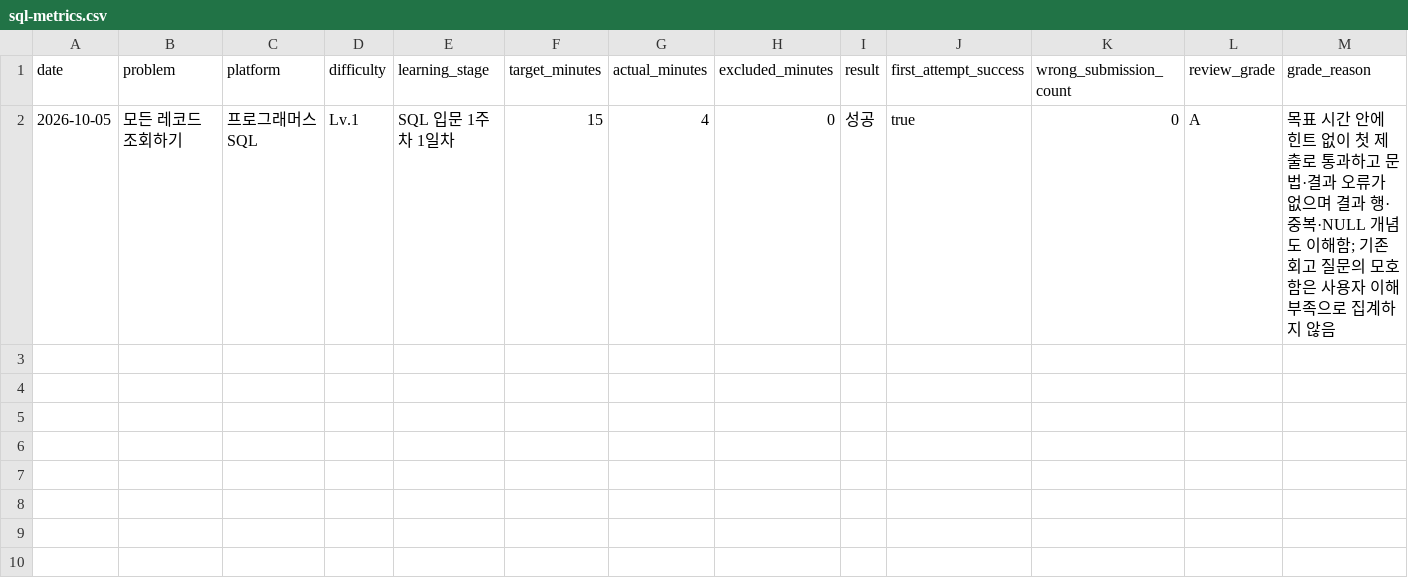
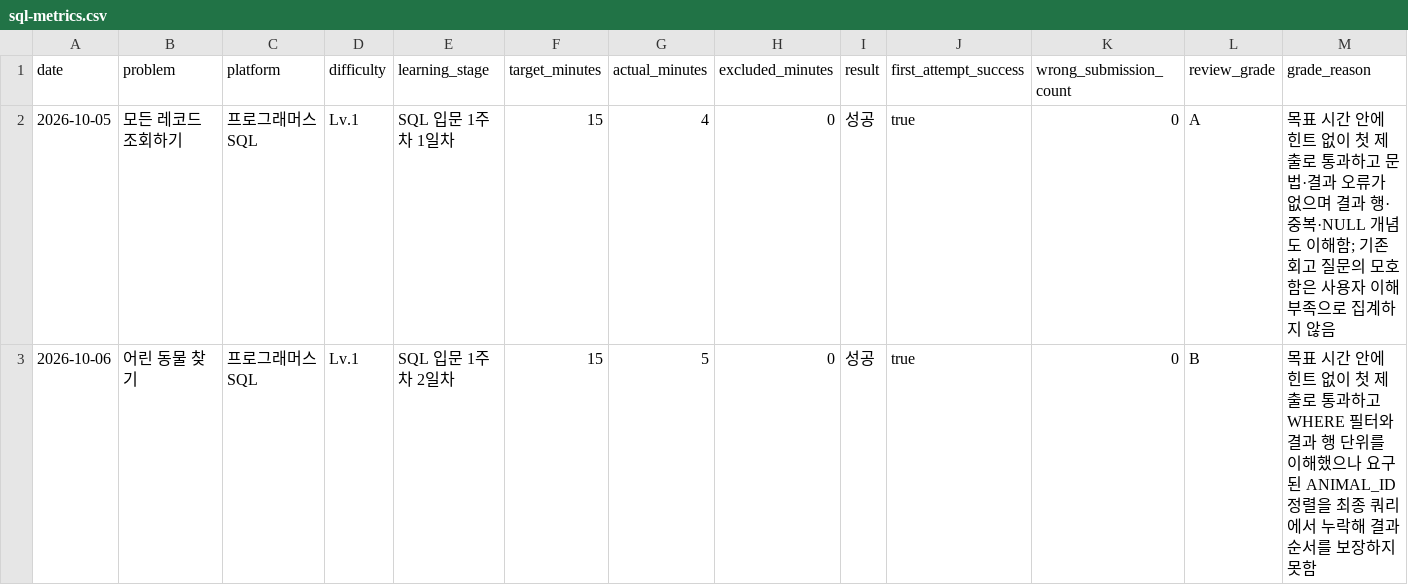
Before and after one commit to Chocoding1/Algorithm, a CSV file: algorithm-study/sql-metrics.csv, drawn as a sheet; only a part is shown; rows hold the shown columns only; the diff names each change by its address in the sheet, - before the commit and + after, or states it on an @@ line.

```diff
--- a/algorithm-study/sql-metrics.csv
+++ b/algorithm-study/sql-metrics.csv
+row 3: 2026-10-06 | 어린 동물 찾기 | 프로그래머스 SQL | Lv.1 | SQL 입문 1주차 2일차 | 15 | 5 | 0 | 성공 | true | 0 | B | 목표 시간 안에 힌트 없이 첫 제출로 통과하고 WHERE 필터와 결과 행 단위를 이해했으나 요구된 ANIMAL_ID 정렬을 최종 쿼리에서 누락해 결과 순서를 보장하지 못함
```
Also changed, not shown: algorithm-study/metrics.csv, 8 other files.
